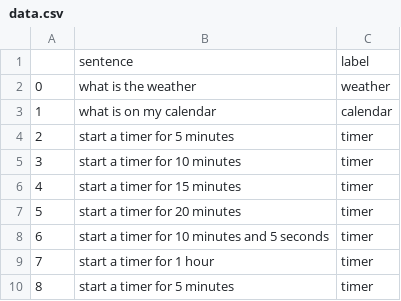
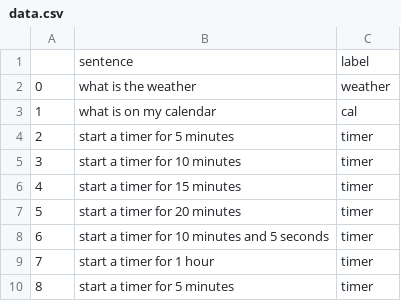
Before and after one commit to FultonBrowne/ara-nlp, a CSV file: data.csv, drawn as a sheet; only a part is shown.

```diff
--- a/data.csv
+++ b/data.csv
@@ -2,3 +2,3 @@
 0	what is the weather	weather
-1	what is on my calendar	calendar
+1	what is on my calendar	cal
 2	start a timer for 5 minutes	timer
```
Also changed, not shown: 1 other file.
